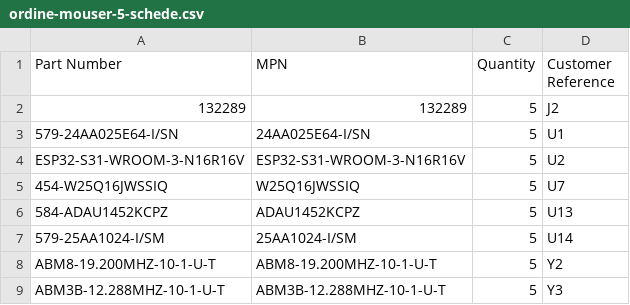
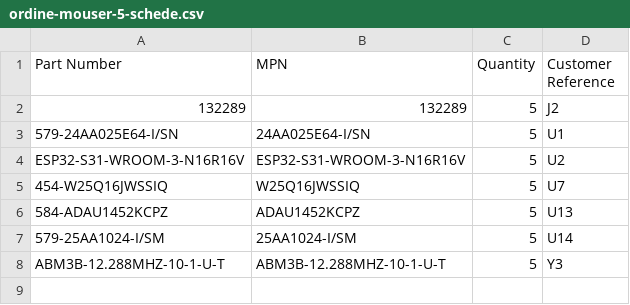
Before and after one commit to manvalan/DigiRadio, a CSV file: Hardware-v2/bom/output/ordine-mouser-5-schede.csv, drawn as a sheet; the diff names each change by its address in the sheet, - before the commit and + after, or states it on an @@ line.

```diff
--- a/Hardware-v2/bom/output/ordine-mouser-5-schede.csv
+++ b/Hardware-v2/bom/output/ordine-mouser-5-schede.csv
-row 8: ABM8-19.200MHZ-10-1-U-T | ABM8-19.200MHZ-10-1-U-T | 5 | Y2
```
Also changed, not shown: Hardware-v2/bom/output/digiradio-batch2-bom-economica-1-schede.csv, Hardware-v2/bom/output/digiradio-batch2-bom-economica-5-schede-passivi.csv, 11 other files.
